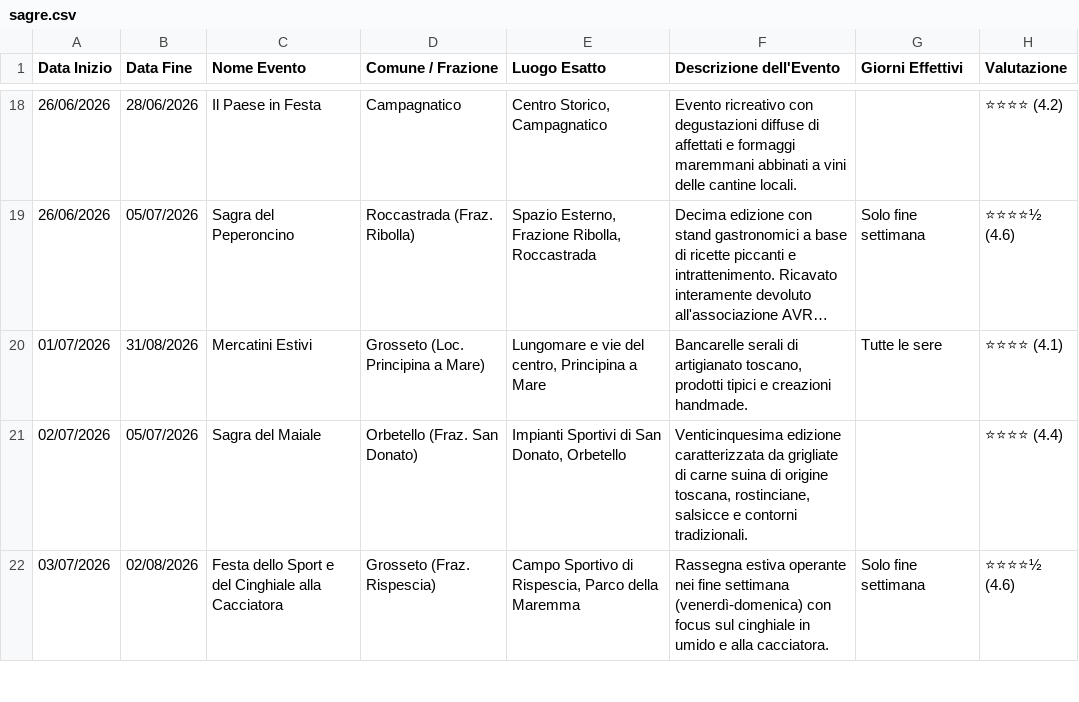
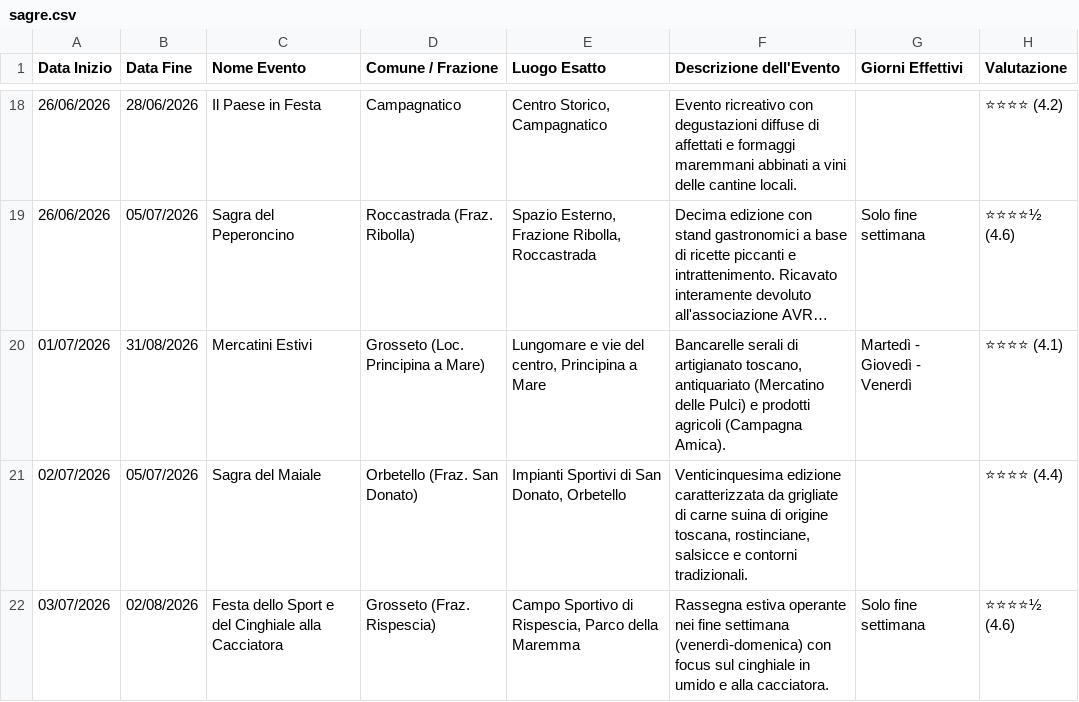
Before and after one commit to infomichelerosati/SagreGrosseto, a CSV file: sagre.csv, drawn as a sheet; only a part is shown, gaps mark what is left out; long unchanged cells end in …; the diff names each change by its address in the sheet, - before the commit and + after, or states it on an @@ line.

Commit message:
fix: Corretti giorni dei mercatini di Principina a Mare

```diff
--- a/sagre.csv
+++ b/sagre.csv
-F20 (Descrizione dell'Evento): …artigianato toscano, prodotti tipici e creazioni handmade.
+F20 (Descrizione dell'Evento): …artigianato toscano, antiquariato (Mercatino delle Pulci) e prodotti agricoli (Campagna Amica).
-G20 (Giorni Effettivi): Tutte le sere
+G20 (Giorni Effettivi): Martedì - Giovedì - Venerdì
```
